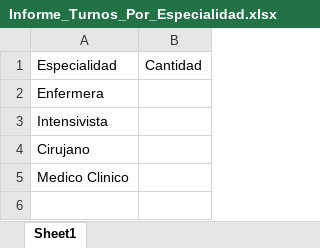
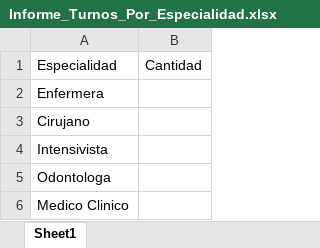
Before and after one commit to ale0410/tp-final-clinicas-2022, an Excel workbook: Informe_Turnos_Por_Especialidad.xlsx, sheet Sheet1, drawn as a sheet; values as stored, in another font and other column widths than the file's, no borders; addresses are those after the commit; the diff names each change by its address in the sheet, - before the commit and + after, or states it on an @@ line.

```diff
--- a/Informe_Turnos_Por_Especialidad.xlsx (sheet Sheet1)
+++ b/Informe_Turnos_Por_Especialidad.xlsx (sheet Sheet1)
+row 3: Cirujano
-A5: Cirujano
+A5: Odontologa
```
Also changed, not shown: DatosUsuarios.xlsx, Informe_Logs.xlsx, 50 other files.
